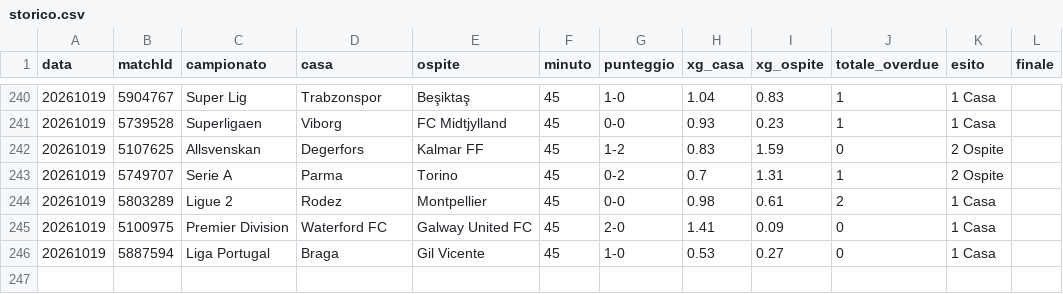
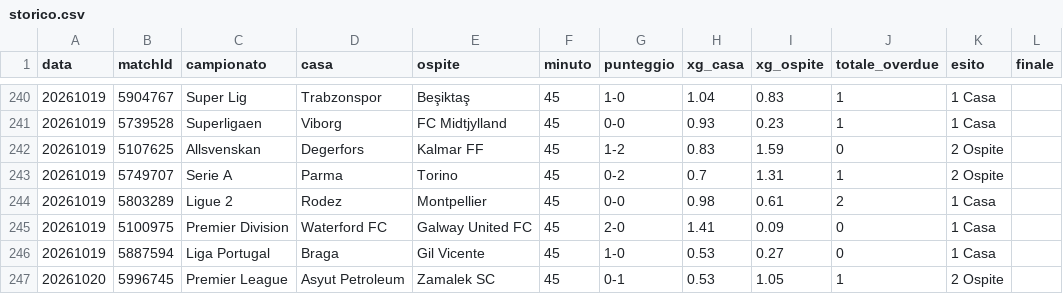
Before and after one commit to edbass1/xg-overdue-live, a CSV file: storico.csv, drawn as a sheet; only a part is shown, gaps mark what is left out; the diff names each change by its address in the sheet, - before the commit and + after, or states it on an @@ line.

```diff
--- a/storico.csv
+++ b/storico.csv
+row 247: 20261020 | 5996745 | Premier League | Asyut Petroleum | Zamalek SC | 45 | 0-1 | 0.53 | 1.05 | 1 | 2 Ospite
```
Also changed, not shown: 3 other files.
